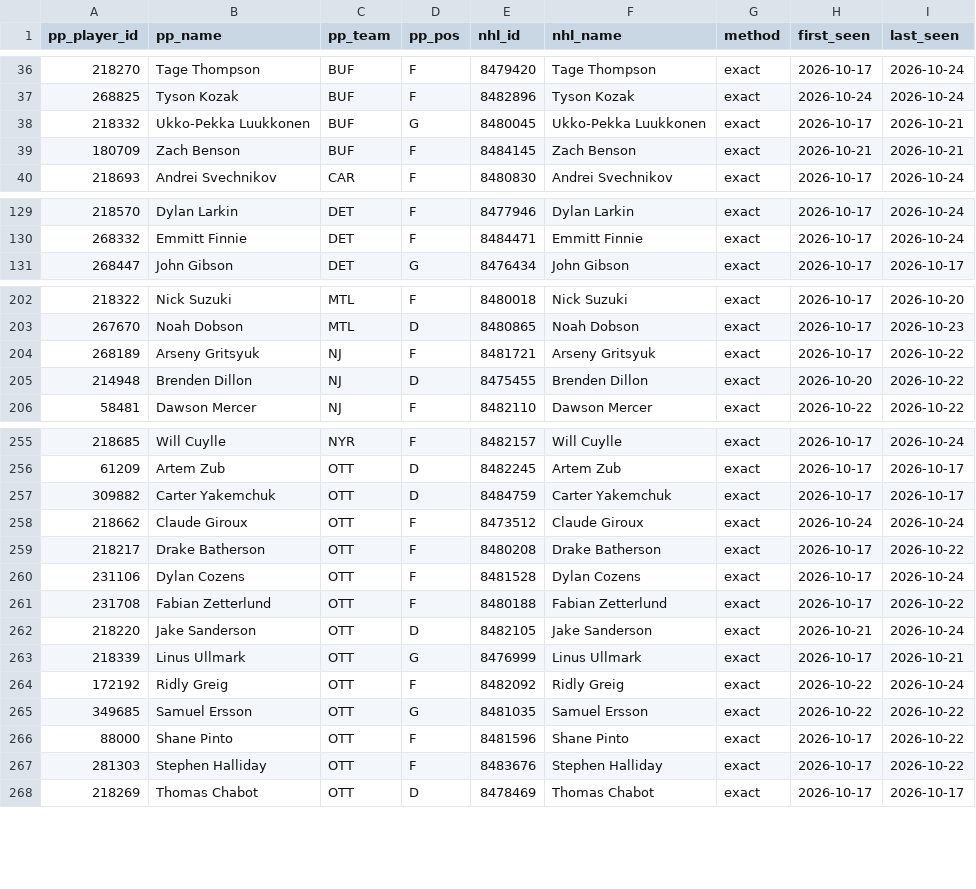
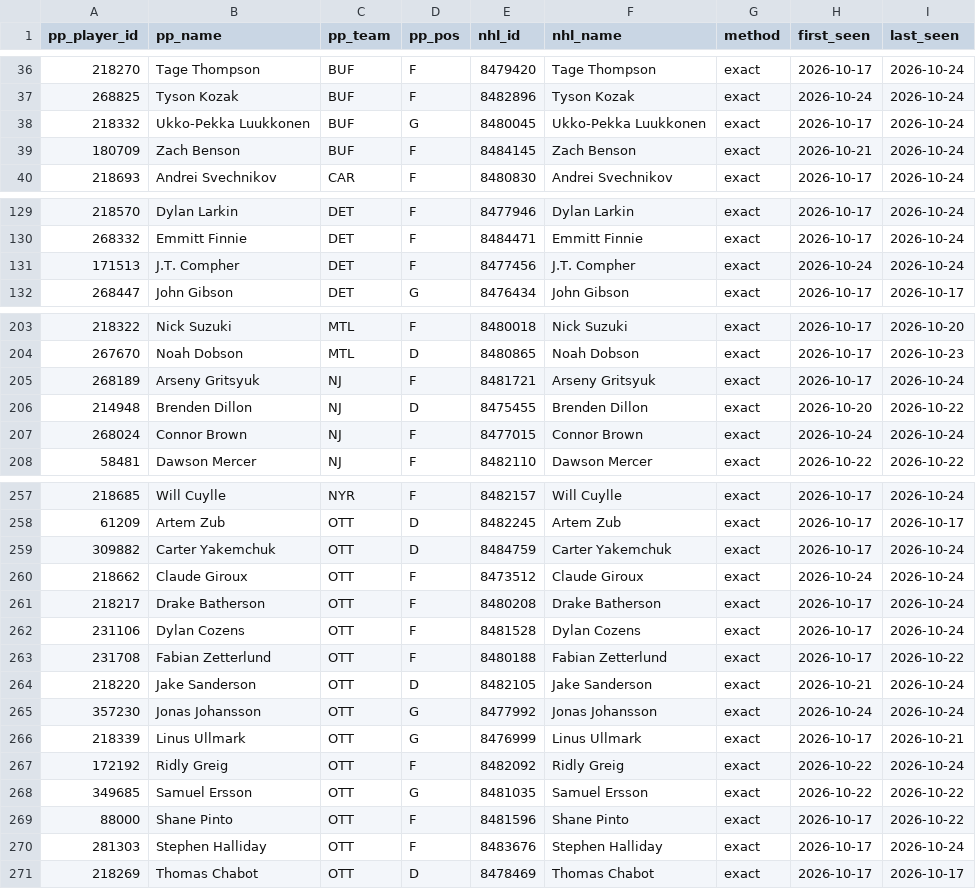
Before and after one commit to mileswilliams08/NHL-prop-model, a CSV file: data/player_map.csv, drawn as a sheet; only a part is shown, gaps mark what is left out; the diff covers the shown part only.

```diff
--- a/data/player_map.csv
+++ b/data/player_map.csv
@@ -37,4 +37,4 @@ pp_player_id,pp_name,pp_team,pp_pos,nhl_id,nhl_name,method,first_seen,last_seen
 268825,Tyson Kozak,BUF,F,8482896,Tyson Kozak,exact,2026-10-24,2026-10-24
-218332,Ukko-Pekka Luukkonen,BUF,G,8480045,Ukko-Pekka Luukkonen,exact,2026-10-17,2026-10-21
-180709,Zach Benson,BUF,F,8484145,Zach Benson,exact,2026-10-21,2026-10-21
+218332,Ukko-Pekka Luukkonen,BUF,G,8480045,Ukko-Pekka Luukkonen,exact,2026-10-17,2026-10-24
+180709,Zach Benson,BUF,F,8484145,Zach Benson,exact,2026-10-21,2026-10-24
 218693,Andrei Svechnikov,CAR,F,8480830,Andrei Svechnikov,exact,2026-10-17,2026-10-24
@@ -130,2 +130,3 @@ pp_player_id,pp_name,pp_team,pp_pos,nhl_id,nhl_name,method,first_seen,last_seen
 268332,Emmitt Finnie,DET,F,8484471,Emmitt Finnie,exact,2026-10-17,2026-10-24
+171513,J.T. Compher,DET,F,8477456,J.T. Compher,exact,2026-10-24,2026-10-24
 268447,John Gibson,DET,G,8476434,John Gibson,exact,2026-10-17,2026-10-17
@@ -203,4 +204,5 @@ pp_player_id,pp_name,pp_team,pp_pos,nhl_id,nhl_name,method,first_seen,last_seen
 267670,Noah Dobson,MTL,D,8480865,Noah Dobson,exact,2026-10-17,2026-10-23
-268189,Arseny Gritsyuk,NJ,F,8481721,Arseny Gritsyuk,exact,2026-10-17,2026-10-22
+268189,Arseny Gritsyuk,NJ,F,8481721,Arseny Gritsyuk,exact,2026-10-17,2026-10-24
 214948,Brenden Dillon,NJ,D,8475455,Brenden Dillon,exact,2026-10-20,2026-10-22
+268024,Connor Brown,NJ,F,8477015,Connor Brown,exact,2026-10-24,2026-10-24
 58481,Dawson Mercer,NJ,F,8482110,Dawson Mercer,exact,2026-10-22,2026-10-22
@@ -256,5 +258,5 @@ pp_player_id,pp_name,pp_team,pp_pos,nhl_id,nhl_name,method,first_seen,last_seen
 61209,Artem Zub,OTT,D,8482245,Artem Zub,exact,2026-10-17,2026-10-17
-309882,Carter Yakemchuk,OTT,D,8484759,Carter Yakemchuk,exact,2026-10-17,2026-10-17
+309882,Carter Yakemchuk,OTT,D,8484759,Carter Yakemchuk,exact,2026-10-17,2026-10-24
 218662,Claude Giroux,OTT,F,8473512,Claude Giroux,exact,2026-10-24,2026-10-24
-218217,Drake Batherson,OTT,F,8480208,Drake Batherson,exact,2026-10-17,2026-10-22
+218217,Drake Batherson,OTT,F,8480208,Drake Batherson,exact,2026-10-17,2026-10-24
 231106,Dylan Cozens,OTT,F,8481528,Dylan Cozens,exact,2026-10-17,2026-10-24
@@ -262,2 +264,3 @@ pp_player_id,pp_name,pp_team,pp_pos,nhl_id,nhl_name,method,first_seen,last_seen
 218220,Jake Sanderson,OTT,D,8482105,Jake Sanderson,exact,2026-10-21,2026-10-24
+357230,Jonas Johansson,OTT,G,8477992,Jonas Johansson,exact,2026-10-24,2026-10-24
 218339,Linus Ullmark,OTT,G,8476999,Linus Ullmark,exact,2026-10-17,2026-10-21
@@ -266,3 +269,3 @@ pp_player_id,pp_name,pp_team,pp_pos,nhl_id,nhl_name,method,first_seen,last_seen
 88000,Shane Pinto,OTT,F,8481596,Shane Pinto,exact,2026-10-17,2026-10-22
-281303,Stephen Halliday,OTT,F,8483676,Stephen Halliday,exact,2026-10-17,2026-10-22
+281303,Stephen Halliday,OTT,F,8483676,Stephen Halliday,exact,2026-10-17,2026-10-24
 218269,Thomas Chabot,OTT,D,8478469,Thomas Chabot,exact,2026-10-17,2026-10-17
```
Also changed, not shown: 4 added rows and 49 edited cells elsewhere in this file, 3 other files.
